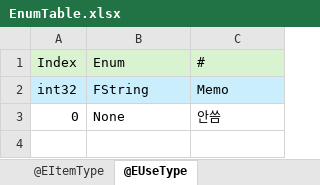
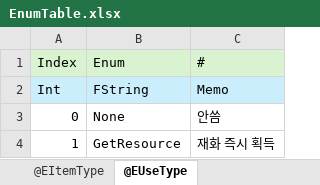
Before and after one commit to EpicRocket/SProject, an Excel workbook: XLSX/EnumTable.xlsx, sheet @EUseType, drawn as a sheet; values as stored, in another font and other column widths than the file's, no borders; the diff names each change by its address in the sheet, - before the commit and + after, or states it on an @@ line.

```diff
--- a/XLSX/EnumTable.xlsx (sheet @EUseType)
+++ b/XLSX/EnumTable.xlsx (sheet @EUseType)
-A2: int32
+A2: Int
+row 4: 1 | GetResource | 재화 즉시 획득
```
Also changed, not shown: sheet @EItemType, sheet @EAttackType, XLSX/ItemTable.xlsx, 2 other files.
